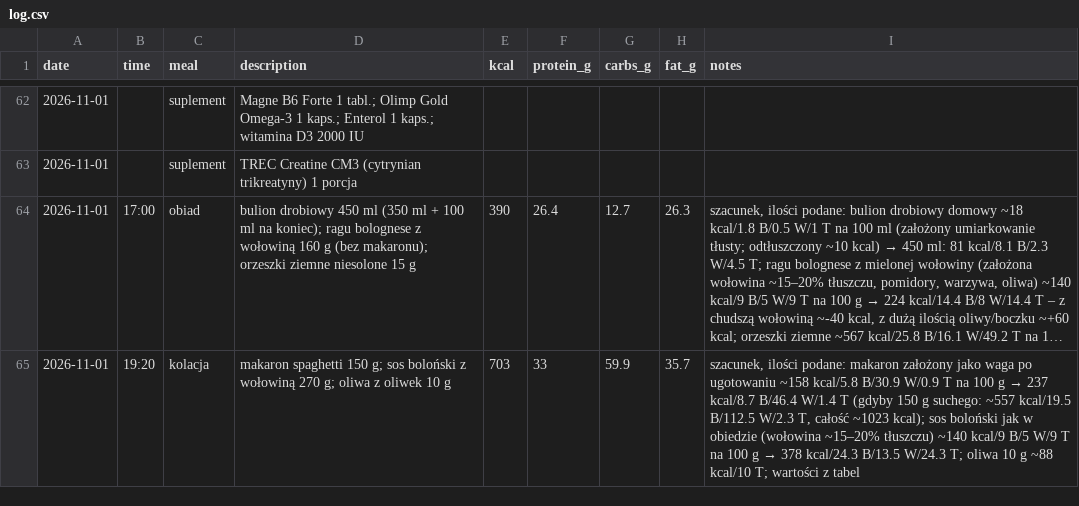
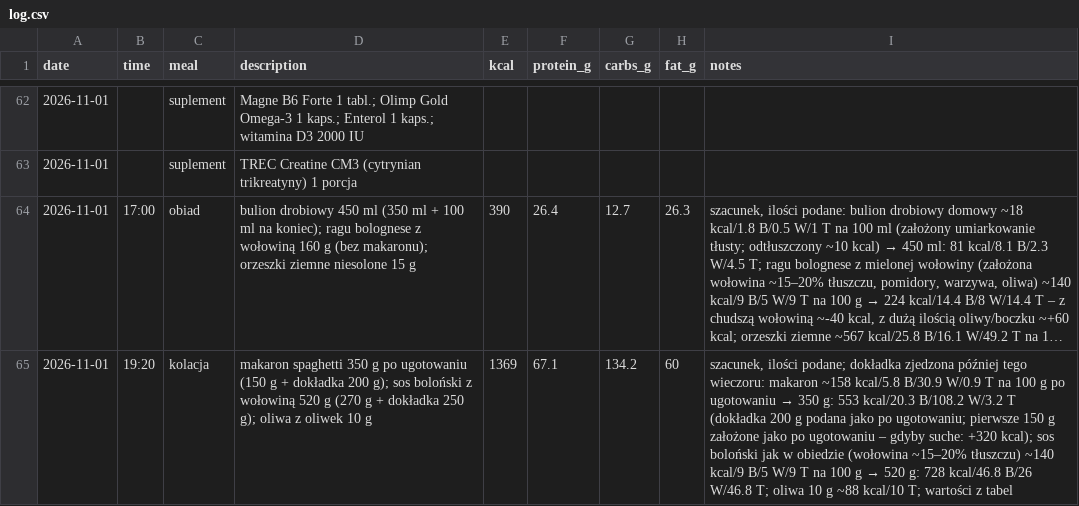
Before and after one commit to podniesm/personal-health, a CSV file: data/nutrition/log.csv, drawn as a sheet; only a part is shown, gaps mark what is left out; long unchanged cells end in …; the diff names each change by its address in the sheet, - before the commit and + after, or states it on an @@ line.

```diff
--- a/data/nutrition/log.csv
+++ b/data/nutrition/log.csv
-D65 (description): makaron spaghetti 150 g; sos boloński z wołowiną 270 g; oliwa z…
+D65 (description): makaron spaghetti 350 g po ugotowaniu (150 g + dokładka 200 g); sos boloński z wołowiną 520 g (270 g + dokładka 250 g); oliwa z…
-E65 (kcal): 703
+E65 (kcal): 1369
-F65 (protein_g): 33
+F65 (protein_g): 67.1
-G65 (carbs_g): 59.9
+G65 (carbs_g): 134.2
-H65 (fat_g): 35.7
+H65 (fat_g): 60
@@ I65 (notes): szacunek, ilości podane: makaron założony jako waga po ugotowaniu ~158 kcal/5.8 B/30.9 W/0.9 T na 100 g → 237 kcal/8.7 B/46.4 W/1.4 T (gdyby 150 g suchego: ~557 kcal/19.5 B/112.5 W/2.3 T, całość ~1023 kcal); sos boloński jak w obiedzie (wołowina ~15–20% tłuszczu) ~140 kcal/9 B/5 W/9 T na 100 g → 378 kcal/24.3 B/13.5 W/24.3 T; oliwa… → szacunek, ilości podane; dokładka zjedzona później tego wieczoru: makaron ~158 kcal/5.8 B/30.9 W/0.9 T na 100 g po ugotowaniu → 350 g: 553 kcal/20.3 B/108.2 W/3.2 T (dokładka 200 g podana jako po ugotowaniu; pierwsze 150 g założone jako po ugotowaniu – gdyby suche: +320 kcal); sos boloński jak w obiedzie (wołowina ~15–20% tłuszczu) ~140 kcal/9 B/5 W/9 T na 100 g → 520 g: 728 kcal/46.8 B/26 W/46.8 T; oliwa… @@
```
